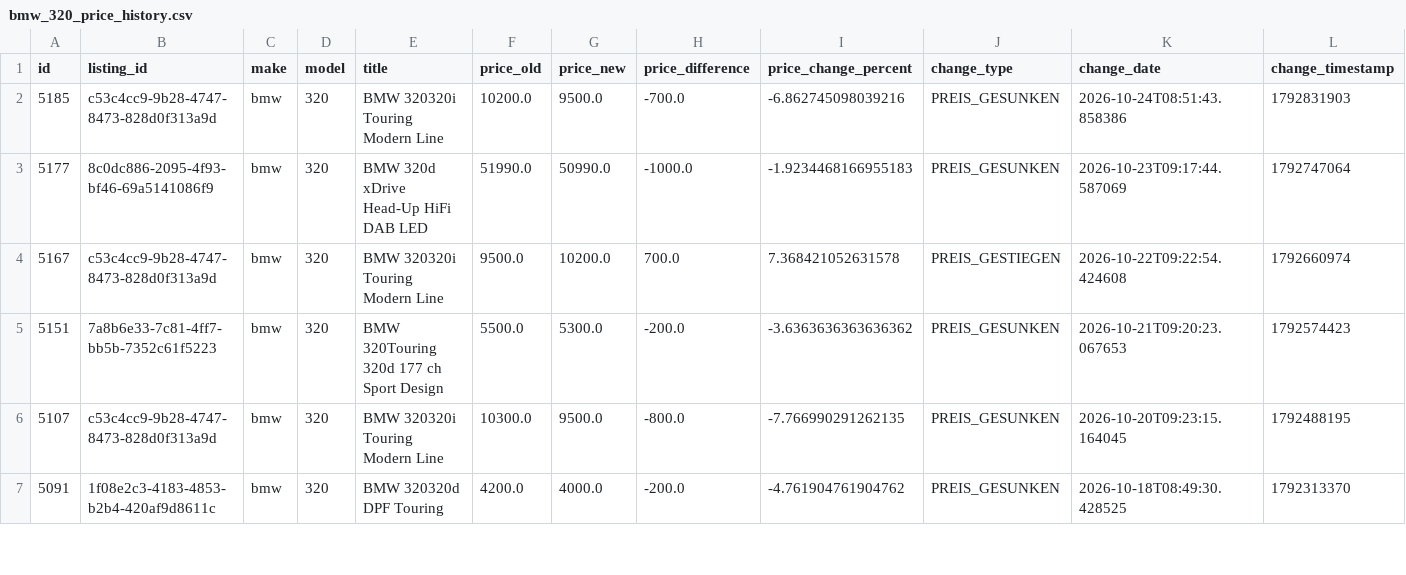
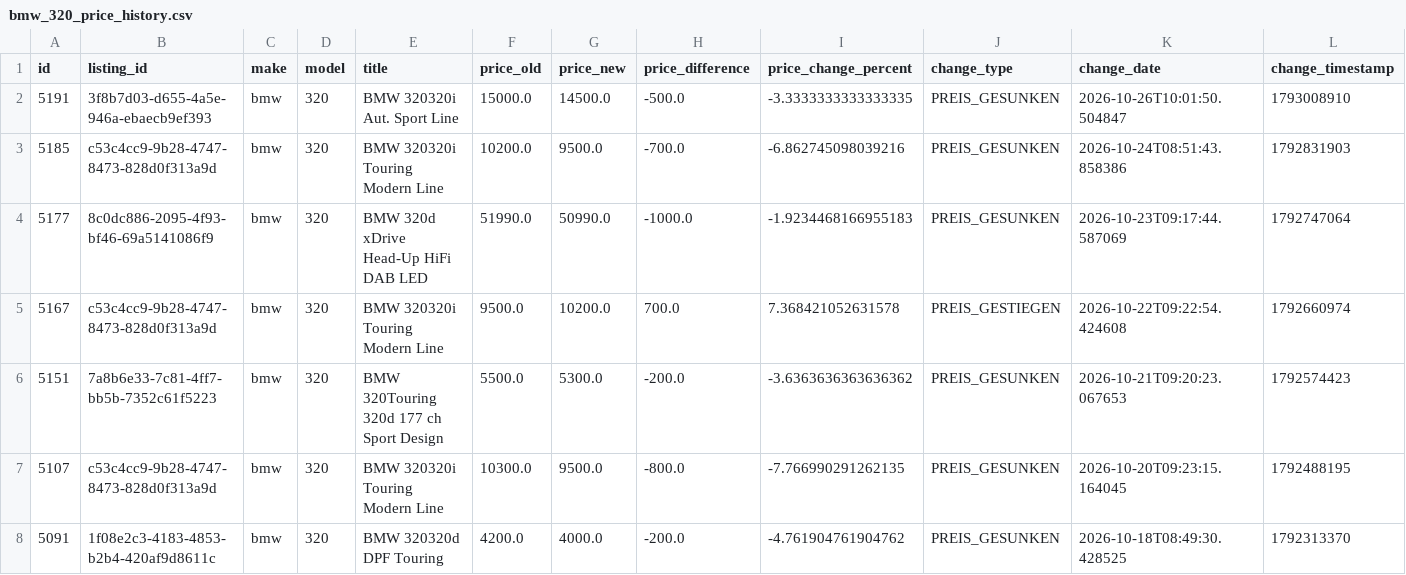
Before and after one commit to masterries/AutoAnalyse, a CSV file: scrapper/data/bmw_320_price_history.csv, drawn as a sheet; only a part is shown; rows hold the shown columns only; the diff names each change by its address in the sheet, - before the commit and + after, or states it on an @@ line.

```diff
--- a/scrapper/data/bmw_320_price_history.csv
+++ b/scrapper/data/bmw_320_price_history.csv
+row 2: 5191 | 3f8b7d03-d655-4a5e-946a-ebaecb9ef393 | bmw | 320 | BMW 320320i Aut. Sport Line | 15000.0 | 14500.0 | -500.0 | -3.3333333333333335 | PREIS_GESUNKEN | 2026-10-26T10:01:50.504847 | 1793008910
```
Also changed, not shown: scrapper/data/bmw_320_listings.csv, scrapper/data/mercedes-benz_c-220_price_history.csv, 51 other files.
